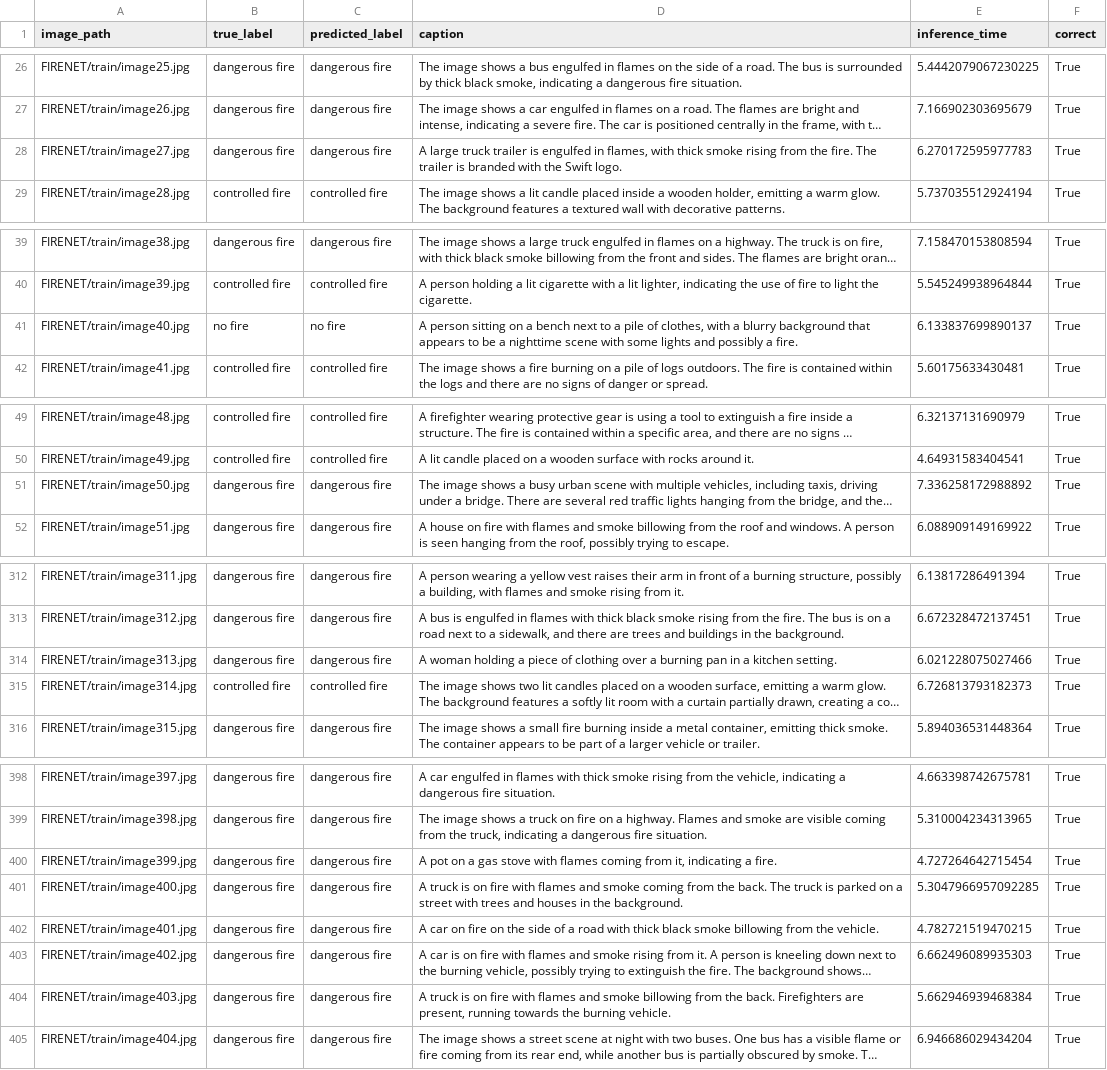
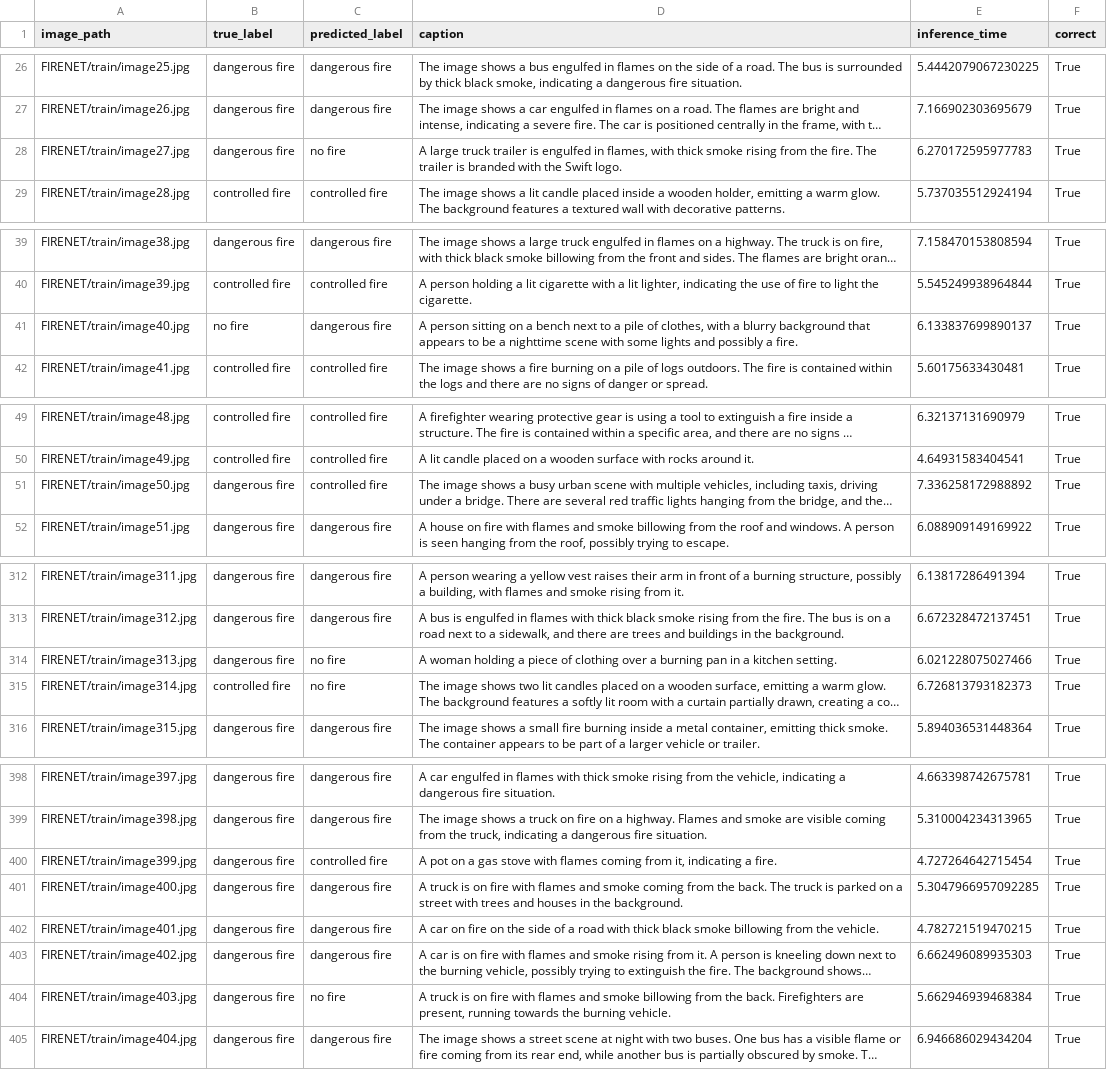
Before and after one commit to tmdeptrai/ContextFire-VLM, a CSV file: vlm_finetune/qwen2.5_vl_3B_org.csv (was vlm_finetune/qwen2.5_vl_3B.csv), drawn as a sheet; only a part is shown, gaps mark what is left out; long unchanged cells end in …; the diff covers the shown part only; the diff names each change by its address in the sheet, - before the commit and + after, or states it on an @@ line.

```diff
--- a/vlm_finetune/qwen2.5_vl_3B.csv
+++ b/vlm_finetune/qwen2.5_vl_3B_org.csv
-C28 (predicted_label): dangerous fire
+C28 (predicted_label): no fire
-C41 (predicted_label): no fire
+C41 (predicted_label): dangerous fire
-C51 (predicted_label): dangerous fire
+C51 (predicted_label): controlled fire
-C314 (predicted_label): dangerous fire
+C314 (predicted_label): no fire
-C315 (predicted_label): controlled fire
+C315 (predicted_label): no fire
-C400 (predicted_label): dangerous fire
+C400 (predicted_label): controlled fire
-C404 (predicted_label): dangerous fire
+C404 (predicted_label): no fire
```
Also changed, not shown: 39 edited cells elsewhere in this file, FIRENET.csv, vlm_finetune/qwen2.5_vl_3B_FINE_TUNED_results.csv, 2 other files.
